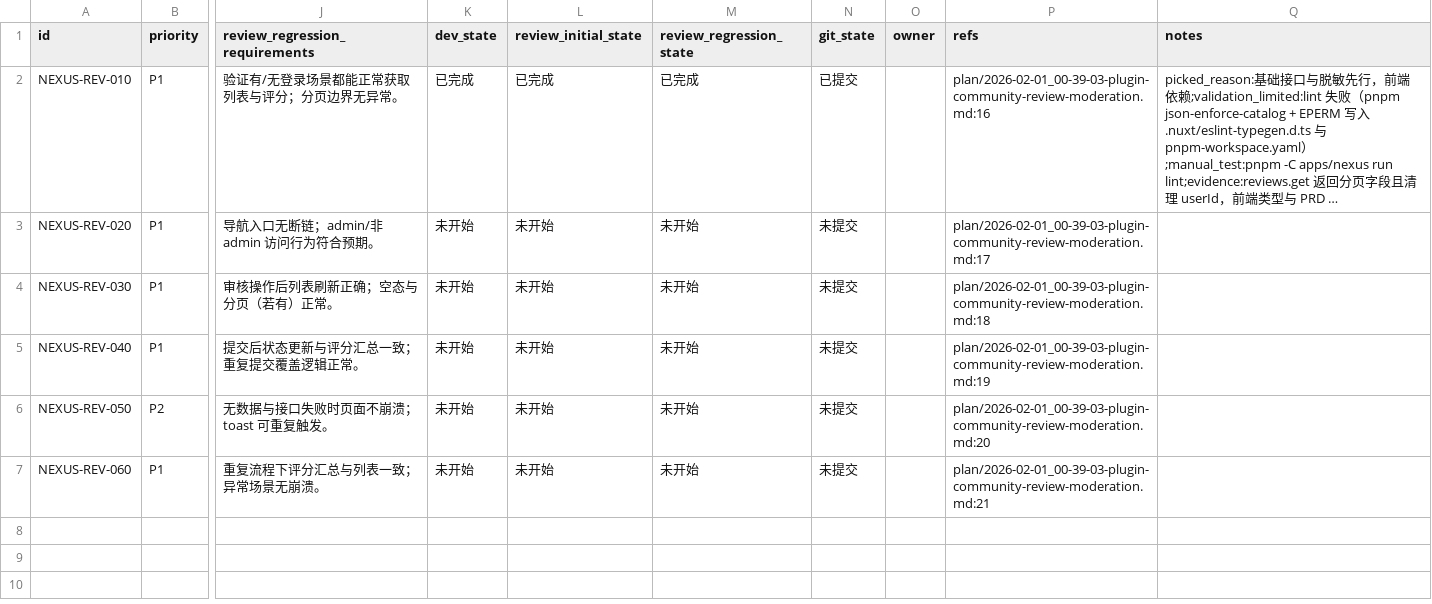
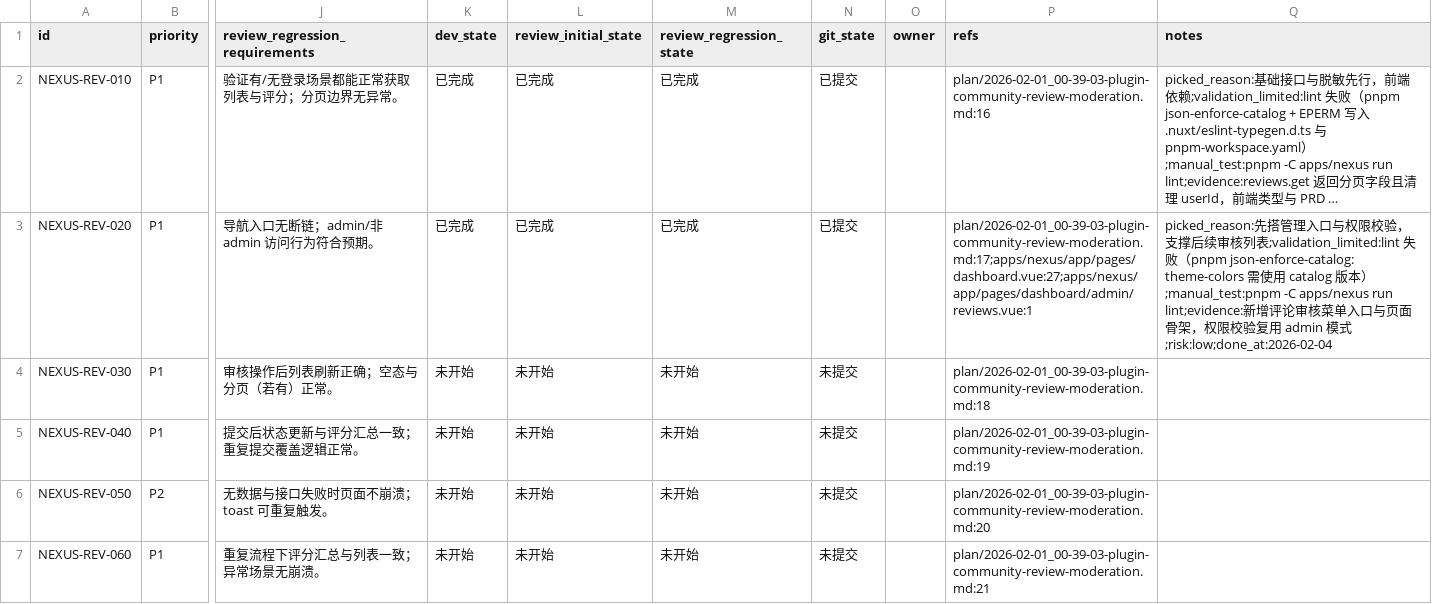
Before and after one commit to talex-touch/tuff, a CSV file: issues/2026-02-01_00-43-49-plugin-community-review-moderation.csv, drawn as a sheet; only a part is shown, gaps mark what is left out; long unchanged cells end in …; the diff names each change by its address in the sheet, - before the commit and + after, or states it on an @@ line.

Commit message:
feat(nexus): [NEXUS-REV-020] add review moderation entry

```diff
--- a/issues/2026-02-01_00-43-49-plugin-community-review-moderation.csv
+++ b/issues/2026-02-01_00-43-49-plugin-community-review-moderation.csv
-K3 (dev_state): 未开始
+K3 (dev_state): 已完成
-L3 (review_initial_state): 未开始
+L3 (review_initial_state): 已完成
-M3 (review_regression_state): 未开始
+M3 (review_regression_state): 已完成
-N3 (git_state): 未提交
+N3 (git_state): 已提交
-P3 (refs): plan/2026-02-01_00-39-03-plugin-community-review-moderation.md:17
+P3 (refs): plan/2026-02-01_00-39-03-plugin-community-review-moderation.md:17;apps/nexus/app/pages/dashboard.vue:27;apps/nexus/app/pages/dashboard/admin/reviews.vue:1
-Q3 (notes): (empty)
+Q3 (notes): picked_reason:先搭管理入口与权限校验，支撑后续审核列表;validation_limited:lint 失败（pnpm json-enforce-catalog: theme-colors 需使用 catalog 版本）;manual_test:pnpm -C apps/nexus run lint;evidence:新增评论审核菜单入口与页面骨架，权限校验复用 admin 模式;risk:low;done_at:2026-02-04
```
Also changed, not shown: 4 other files.
